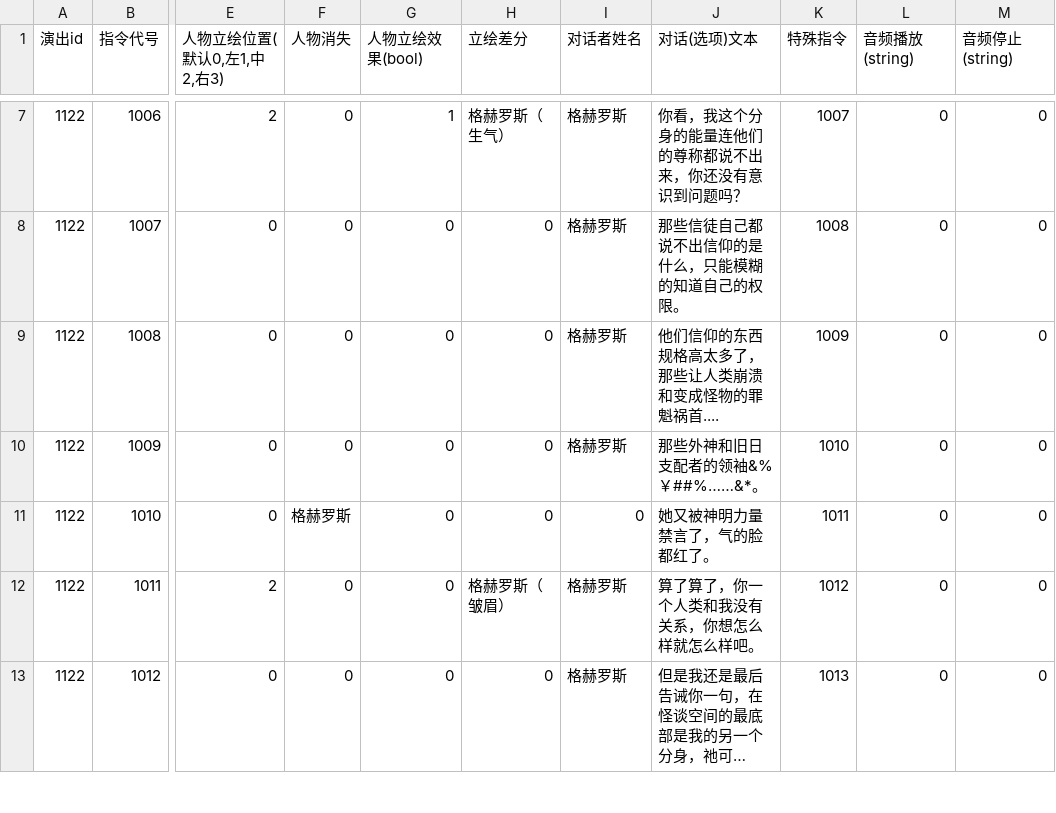
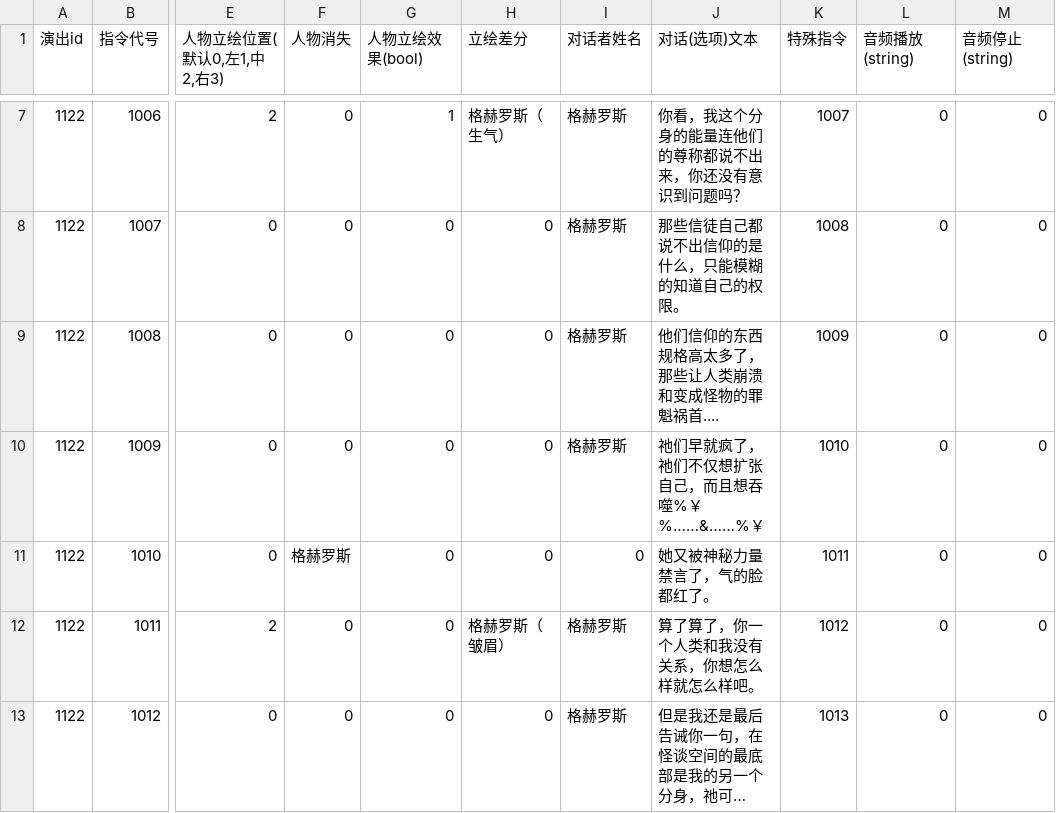
Before and after one commit to MarcAnthorn/CoreBlazer_2025_2_20_Ver2, a CSV file: Assets/Resources/DialogueData/AVG/1122.csv, drawn as a sheet; only a part is shown, gaps mark what is left out; long unchanged cells end in …; the diff names each change by its address in the sheet, - before the commit and + after, or states it on an @@ line.

```diff
--- a/Assets/Resources/DialogueData/AVG/1122.csv
+++ b/Assets/Resources/DialogueData/AVG/1122.csv
-J10 (对话(选项)文本): 那些外神和旧日支配者的领袖&%￥##%……&*。
+J10 (对话(选项)文本): 祂们早就疯了，祂们不仅想扩张自己，而且想吞噬%￥%……&……%￥
-J11 (对话(选项)文本): 她又被神明力量禁言了，气的脸都红了。
+J11 (对话(选项)文本): 她又被神秘力量禁言了，气的脸都红了。
```
Also changed, not shown: Assets/Resources/DialogueData/AVG/1117.csv, Assets/Resources/DialogueData/AVG/1203.csv, 19 other files.
